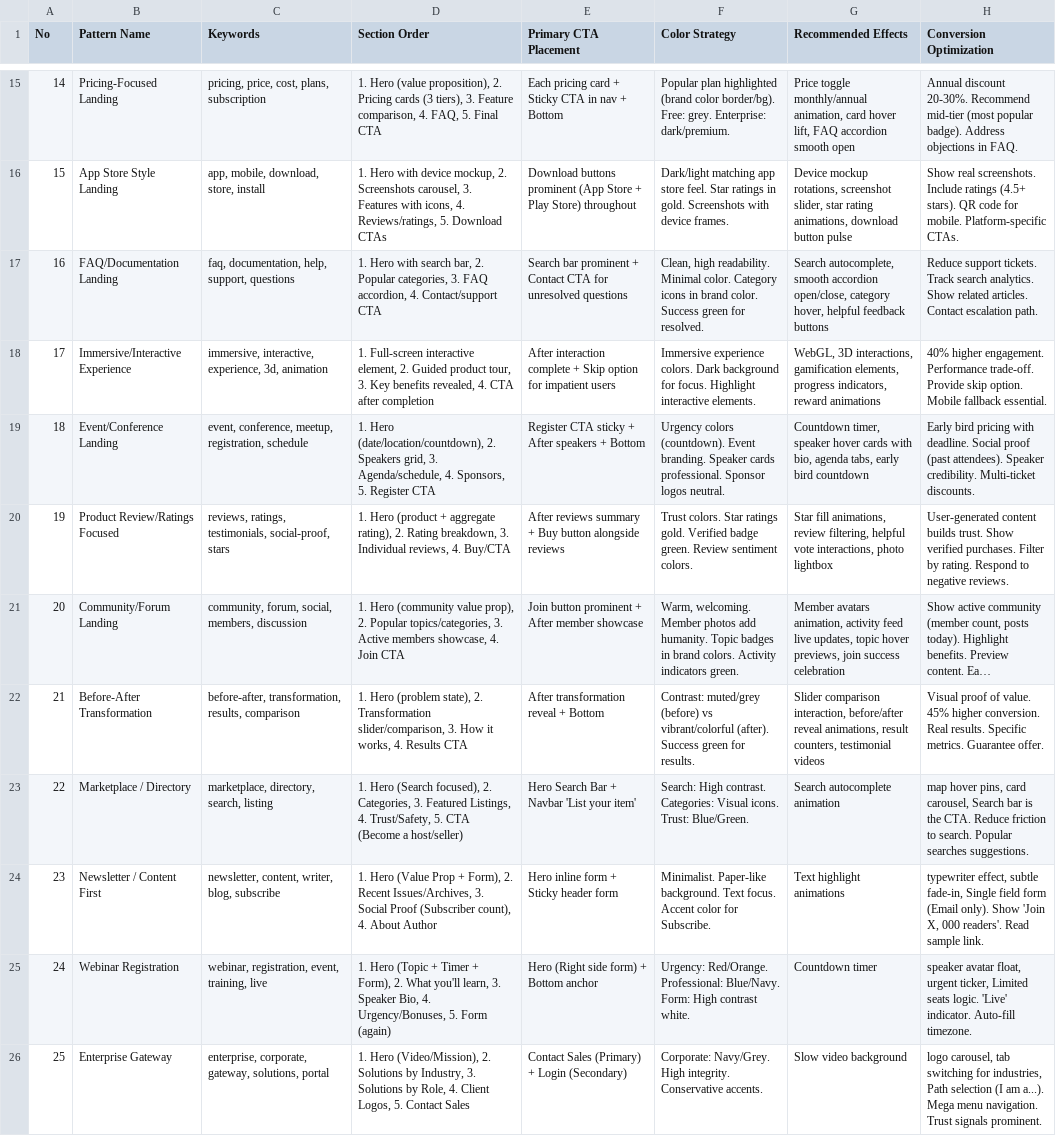
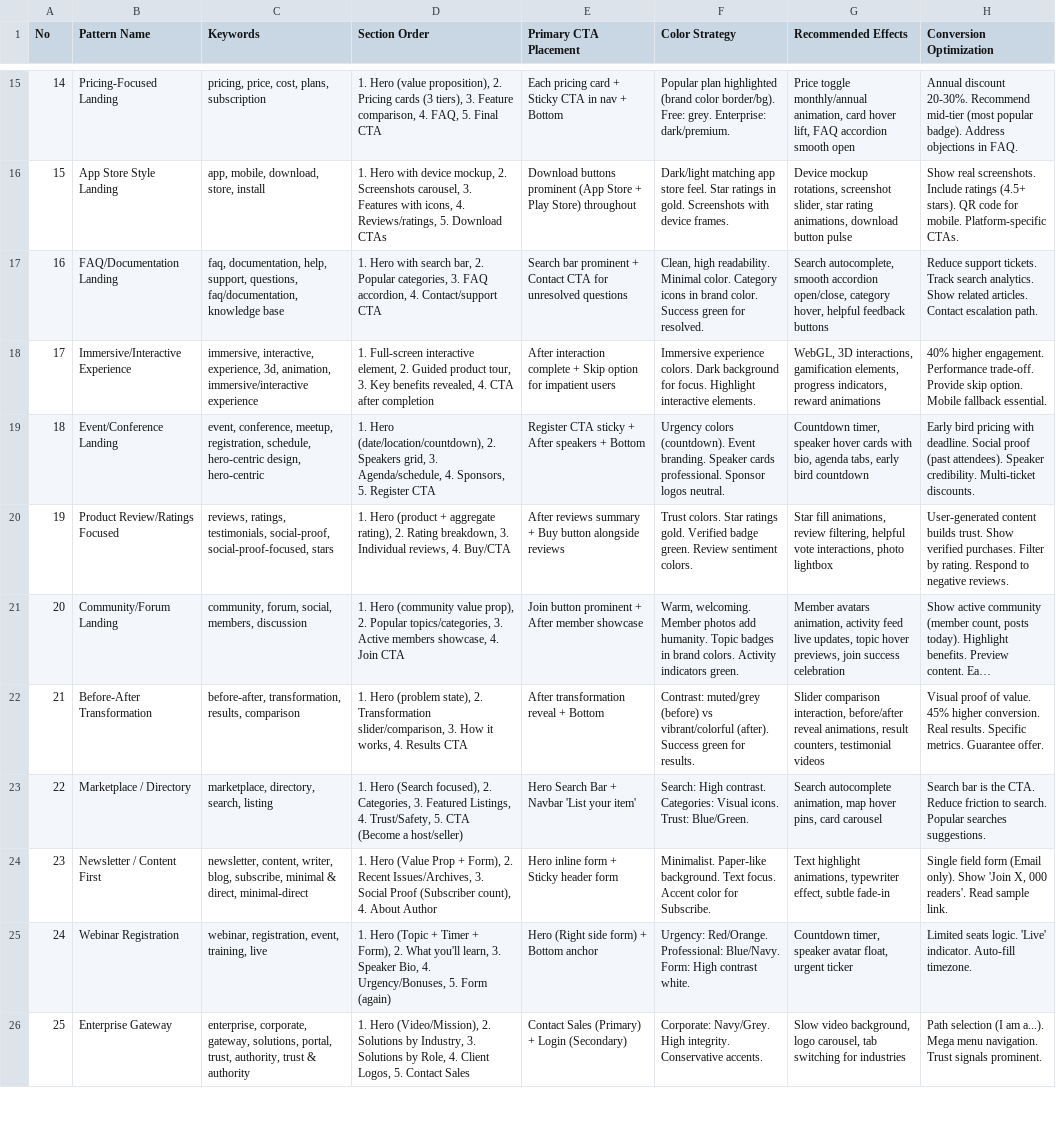
Before and after one commit to ian-pascoe/dotfiles, a CSV file: config/agents/skills/ui-ux-pro-max/data/landing.csv, drawn as a sheet; only a part is shown, gaps mark what is left out; long unchanged cells end in …; the diff covers the shown part only; the diff names each change by its address in the sheet, - before the commit and + after, or states it on an @@ line.

```diff
--- a/config/agents/skills/ui-ux-pro-max/data/landing.csv
+++ b/config/agents/skills/ui-ux-pro-max/data/landing.csv
-C17 (Keywords): …help, support, questions
+C17 (Keywords): …help, support, questions, faq/documentation, knowledge base
-C18 (Keywords): …experience, 3d, animation
+C18 (Keywords): …experience, 3d, animation, immersive/interactive experience
-C19 (Keywords): …meetup, registration, schedule
+C19 (Keywords): …meetup, registration, schedule, hero-centric design, hero-centric
-C20 (Keywords): …testimonials, social-proof, stars
+C20 (Keywords): …testimonials, social-proof, social-proof-focused, stars
-G23 (Recommended Effects): Search autocomplete animation
+G23 (Recommended Effects): Search autocomplete animation, map hover pins, card carousel
-H23 (Conversion Optimization): map hover pins, card carousel, Search bar…
+H23 (Conversion Optimization): Search bar…
-C24 (Keywords): …writer, blog, subscribe
+C24 (Keywords): …writer, blog, subscribe, minimal & direct, minimal-direct
-G24 (Recommended Effects): Text highlight animations
+G24 (Recommended Effects): Text highlight animations, typewriter effect, subtle fade-in
-H24 (Conversion Optimization): typewriter effect, subtle fade-in, Single field…
+H24 (Conversion Optimization): Single field…
-G25 (Recommended Effects): Countdown timer
+G25 (Recommended Effects): Countdown timer, speaker avatar float, urgent ticker
-H25 (Conversion Optimization): speaker avatar float, urgent ticker, Limited seats…
+H25 (Conversion Optimization): Limited seats…
-C26 (Keywords): …gateway, solutions, portal
+C26 (Keywords): …gateway, solutions, portal, trust, authority, trust & authority
-G26 (Recommended Effects): Slow video background
+G26 (Recommended Effects): Slow video background, logo carousel, tab switching for industries
-H26 (Conversion Optimization): logo carousel, tab switching for industries, Path selection…
+H26 (Conversion Optimization): Path selection…
```
Also changed, not shown: 7 added rows and 10 edited cells elsewhere in this file, 55 other files.
